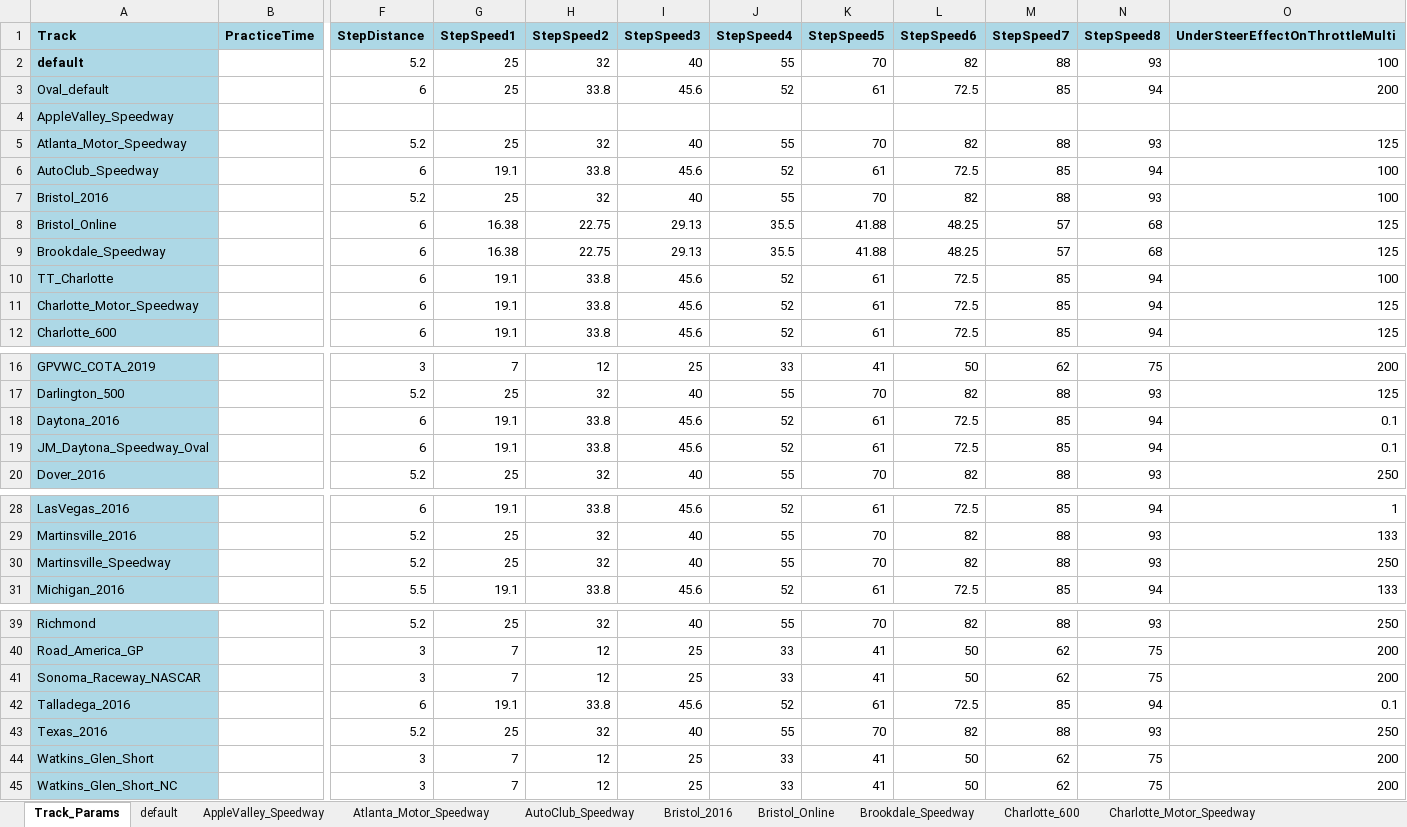
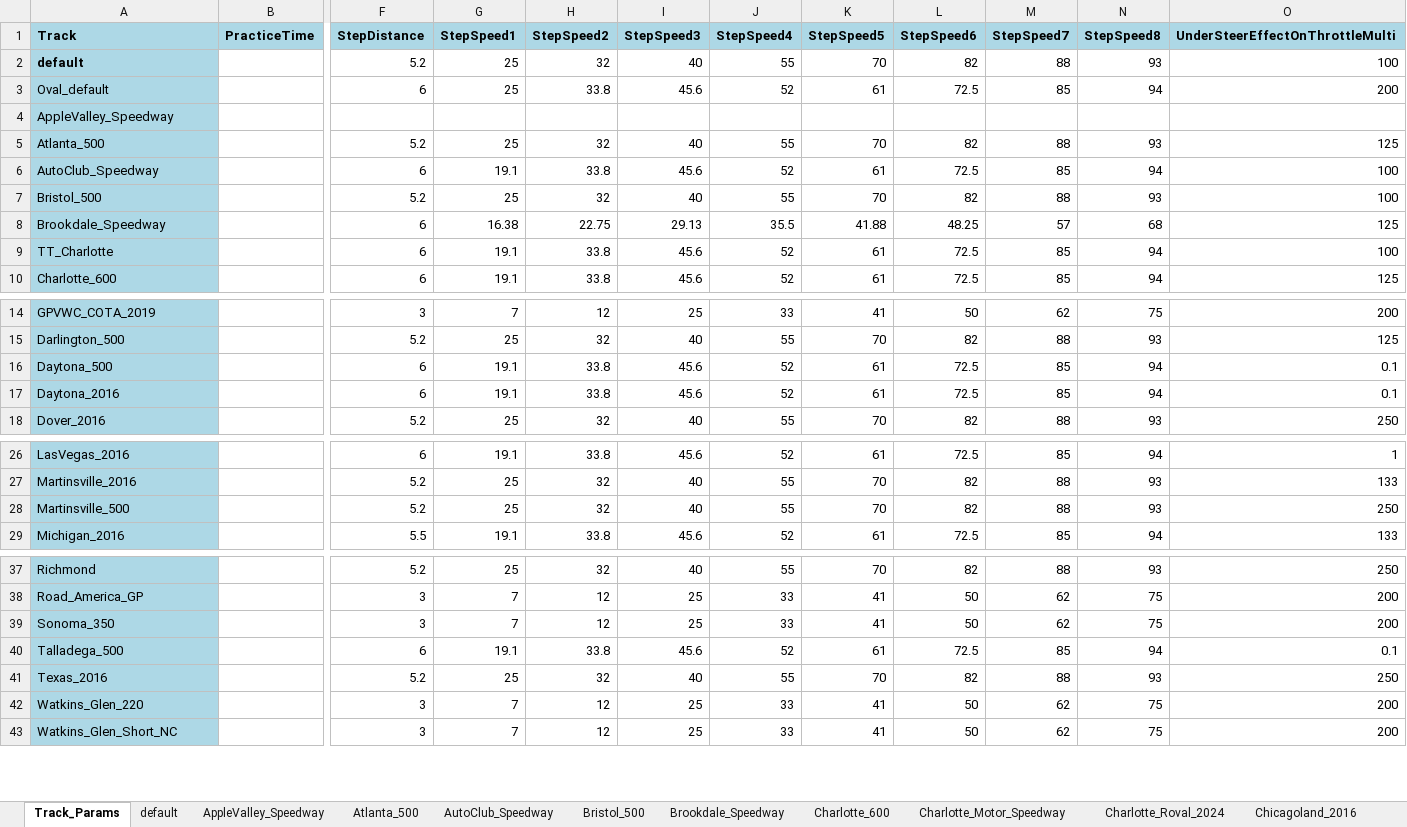
Before and after one commit to dosequis56/rfactorvehicles, an Excel workbook: SCNG2023/SCNG23.xlsx, sheet Track_Params, drawn as a sheet; only a part is shown, gaps mark what is left out; values as stored, in another font and other column widths than the file's, no borders; removed rows and columns are numbered as before the commit, all else as after; rows hold the shown columns only; the diff names each change by its address in the sheet, - before the commit and + after, or states it on an @@ line.

Commit message:
Updates to next gen cars with changes to track names

```diff
--- a/SCNG2023/SCNG23.xlsx (sheet Track_Params)
+++ b/SCNG2023/SCNG23.xlsx (sheet Track_Params)
-sheet tab: Atlanta_Motor_Speedway
+sheet tab: Atlanta_500
-sheet tab: Bristol_2016
-sheet tab: Bristol_Online
+sheet tab: Bristol_500
-A5 (Track): Atlanta_Motor_Speedway
+A5 (Track): Atlanta_500
-A7 (Track): Bristol_2016
+A7 (Track): Bristol_500
-row 8: Bristol_Online |  | 6 | 16.38 | 22.75 | 29.13 | 35.5 | 41.88 | 48.25 | 57 | 68 | 125
-row 11: Charlotte_Motor_Speedway |  | 6 | 19.1 | 33.8 | 45.6 | 52 | 61 | 72.5 | 85 | 94 | 125
+row 16: Daytona_500 |  | 6 | 19.1 | 33.8 | 45.6 | 52 | 61 | 72.5 | 85 | 94 | 0.1
-row 19: JM_Daytona_Speedway_Oval |  | 6 | 19.1 | 33.8 | 45.6 | 52 | 61 | 72.5 | 85 | 94 | 0.1
-A28 (Track): Martinsville_Speedway
+A28 (Track): Martinsville_500
-A39 (Track): Sonoma_Raceway_NASCAR
+A39 (Track): Sonoma_350
-A40 (Track): Talladega_2016
+A40 (Track): Talladega_500
-A42 (Track): Watkins_Glen_Short
+A42 (Track): Watkins_Glen_220
```
Also changed, not shown: sheet Darlington_500, other sheet tabs, 8 other files.
